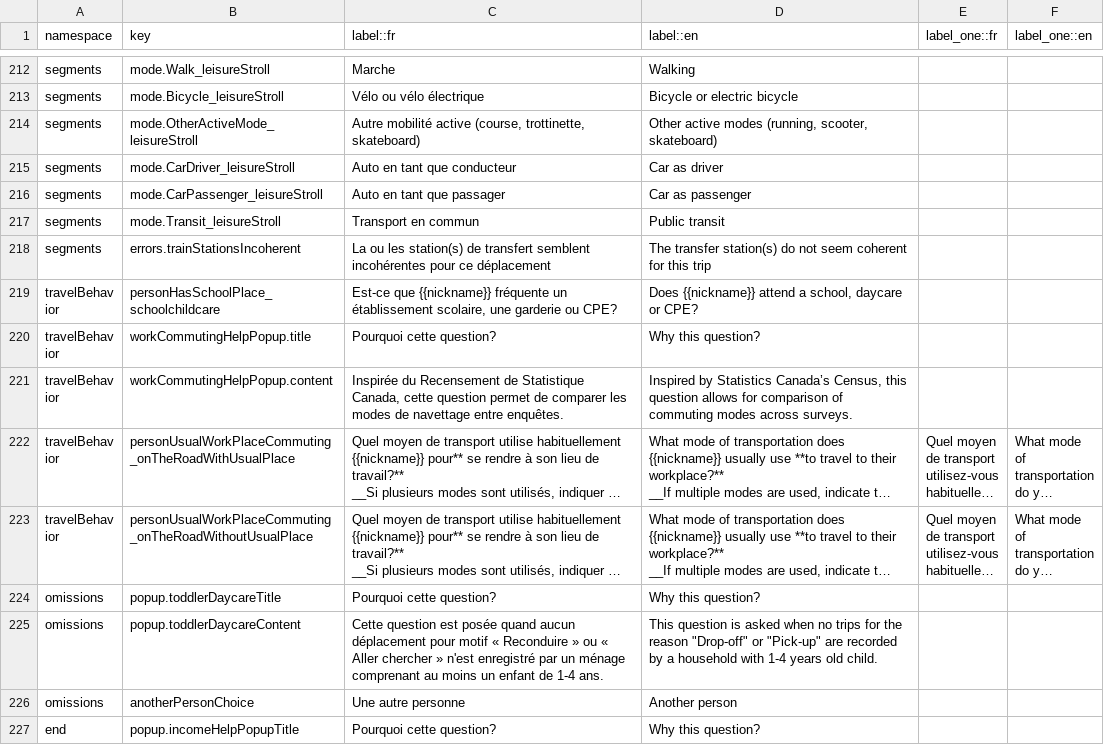
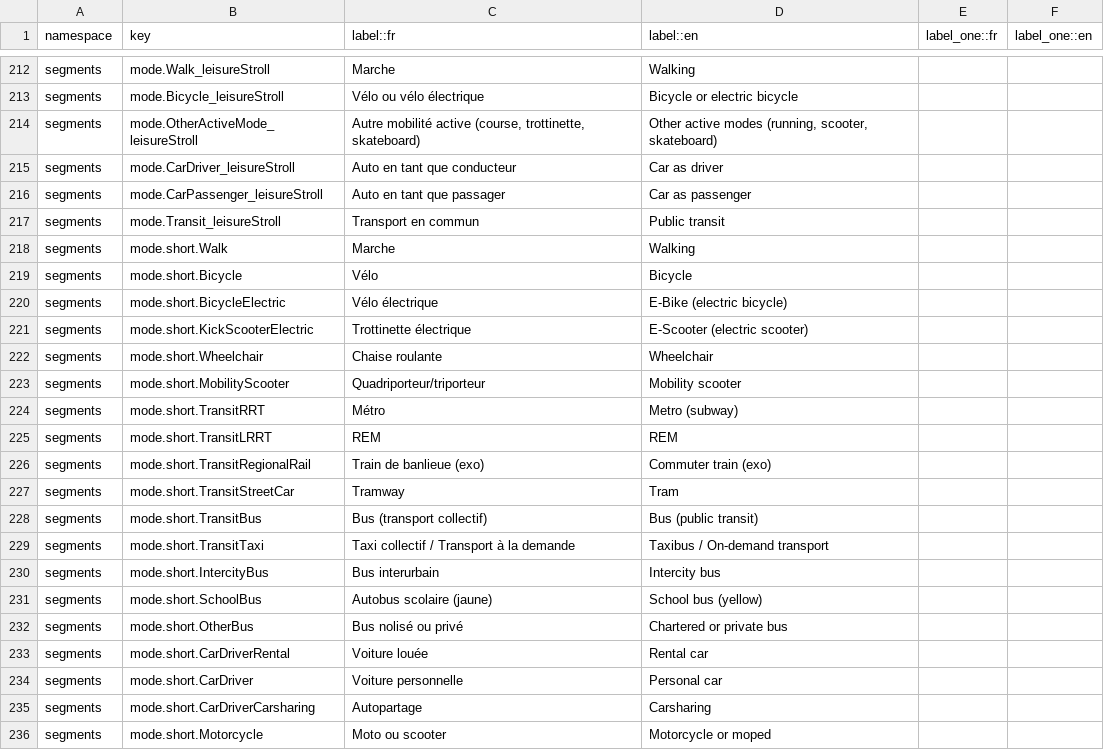
Before and after one commit to chairemobilite/od_mtl, a CSV file: survey/references/OD_mtl_2026_csv/Labels.csv, drawn as a sheet; only a part is shown, gaps mark what is left out; the shorter side is filled out with more unchanged rows; long unchanged cells end in …; the diff covers the shown part only; the diff names each change by its address in the sheet, - before the commit and + after, or states it on an @@ line.

Commit message:
segments: implémentation de l'échantillon partiel 'sameMode'
fixes #15, fixes #46

Ajout d'un helper custom pour valider si on est dans l'échantillon
partiel 'sameMode'. Si c'est le cas, on regarde si les modes n'incluent
pas 'other' dans le cas d'une boucle simple ou si c'est une boucle
complexe, mais avec modes simples.

Ce helper remplace la fonction `shouldShowSameAsReverseTripQuestion`
d'Evolution dans les helpers de segment et fallback à la version originale
de la fonction si l'échantillon partiel n'est pas 'sameMode'. Cette
approche n'est pas idéale est plus proche d'un hack, mais pour faire du
A/B testing d'un échantillon partiel, c'est plus simple pour 2026 que de
rendre configurable la fonction depuis Evolution, surtout qu'elle est
utilisée par plusieurs widgets de la section segments (mode, modePre et
hasNextMode). L'autre option aurait été de faire des custom widgets de
tous ces widgets, ce qui serait davantage error-prone que l'override
d'une simple fonction.

Les segments du déplacement en cours sont pré-remplis par le serveur
pour l'échantillon partiel si c'est le même mode afin d'éviter de
nombreuses logiques extrêmement complexes pour chaque widget de la
section.

Ajout des libellés short pour les modes, pour les piper dans le libellés
de la question des mêmes modes.

Ajout de tests UI pour valider les 2 cas avec/sans l'échantillon
sameMode, pour des combinaisons avec un ou plusieurs modes.

```diff
--- a/survey/references/OD_mtl_2026_csv/Labels.csv
+++ b/survey/references/OD_mtl_2026_csv/Labels.csv
+row 218: segments | mode.short.Walk | Marche | Walking
+row 219: segments | mode.short.Bicycle | Vélo | Bicycle
+row 220: segments | mode.short.BicycleElectric | Vélo électrique | E-Bike (electric bicycle)
+row 221: segments | mode.short.KickScooterElectric | Trottinette électrique | E-Scooter (electric scooter)
+row 222: segments | mode.short.Wheelchair | Chaise roulante | Wheelchair
+row 223: segments | mode.short.MobilityScooter | Quadriporteur/triporteur | Mobility scooter
+row 224: segments | mode.short.TransitRRT | Métro | Metro (subway)
+row 225: segments | mode.short.TransitLRRT | REM | REM
+row 226: segments | mode.short.TransitRegionalRail | Train de banlieue (exo) | Commuter train (exo)
+row 227: segments | mode.short.TransitStreetCar | Tramway | Tram
+row 228: segments | mode.short.TransitBus | Bus (transport collectif) | Bus (public transit)
+row 229: segments | mode.short.TransitTaxi | Taxi collectif / Transport à la demande | Taxibus / On-demand transport
+row 230: segments | mode.short.IntercityBus | Bus interurbain | Intercity bus
+row 231: segments | mode.short.SchoolBus | Autobus scolaire (jaune) | School bus (yellow)
+row 232: segments | mode.short.OtherBus | Bus nolisé ou privé | Chartered or private bus
+row 233: segments | mode.short.CarDriverRental | Voiture louée | Rental car
+row 234: segments | mode.short.CarDriver | Voiture personnelle | Personal car
+row 235: segments | mode.short.CarDriverCarsharing | Autopartage | Carsharing
+row 236: segments | mode.short.Motorcycle | Moto ou scooter | Motorcycle or moped
```
Also changed, not shown: 10 added rows elsewhere in this file, survey/references/OD_mtl_2026_csv/Widgets.csv, 13 other files.
